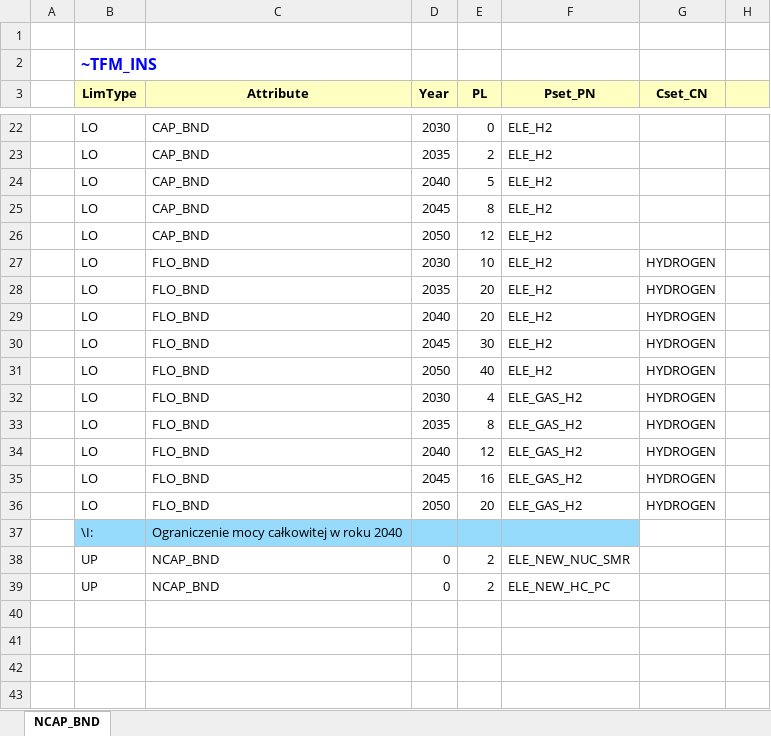
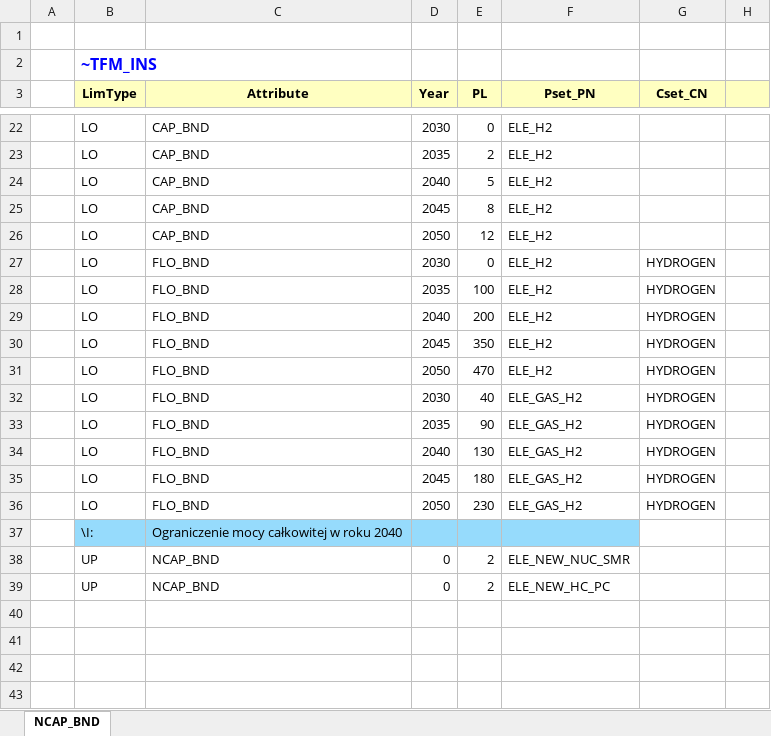
Before and after one commit to BFligier/Projekt, an Excel workbook: SuppXLS/Scen_NCAP_NUC_NASZ.xlsx, sheet NCAP_BND, drawn as a sheet; only a part is shown, gaps mark what is left out; values as stored, in another font and other column widths than the file's, no borders; the diff names each change by its address in the sheet, - before the commit and + after, or states it on an @@ line.

Commit message:
Add files via upload

```diff
--- a/SuppXLS/Scen_NCAP_NUC_NASZ.xlsx (sheet NCAP_BND)
+++ b/SuppXLS/Scen_NCAP_NUC_NASZ.xlsx (sheet NCAP_BND)
-E27 (PL): 10
+E27 (PL): 0
-E28 (PL): 20
+E28 (PL): 100
-E29 (PL): 20
+E29 (PL): 200
-E30 (PL): 30
+E30 (PL): 350
-E31 (PL): 40
+E31 (PL): 470
-E32 (PL): 4
+E32 (PL): 40
-E33 (PL): 8
+E33 (PL): 90
-E34 (PL): 12
+E34 (PL): 130
-E35 (PL): 16
+E35 (PL): 180
-E36 (PL): 20
+E36 (PL): 230
```
